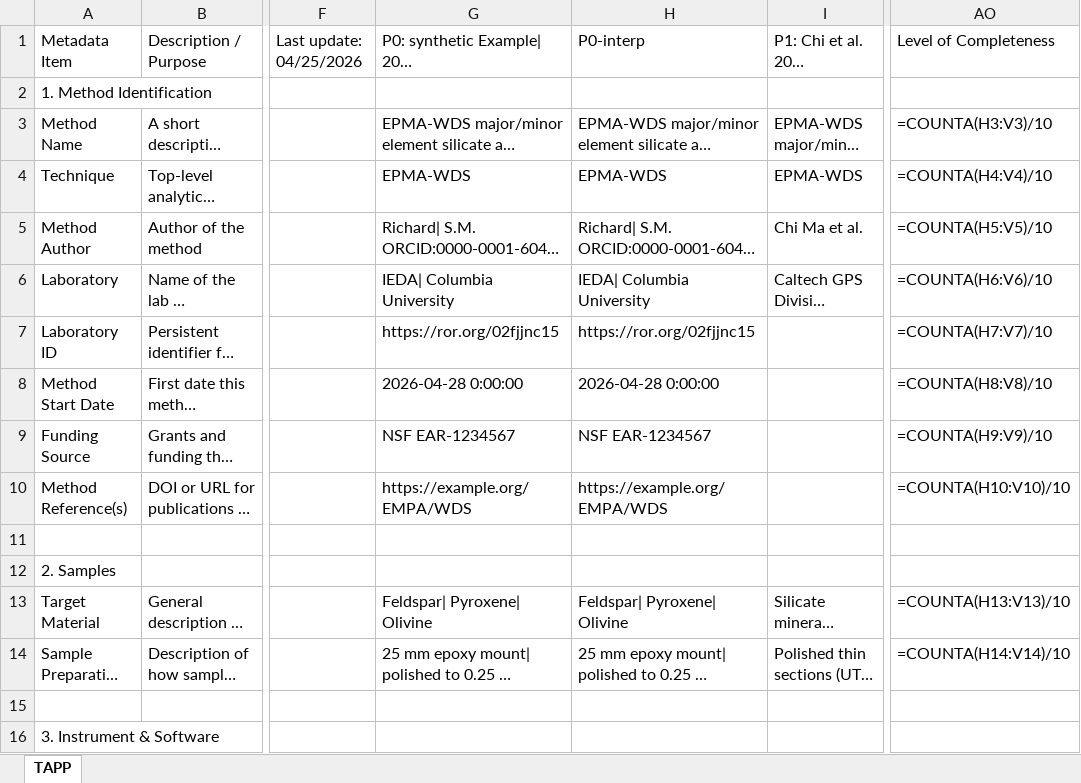
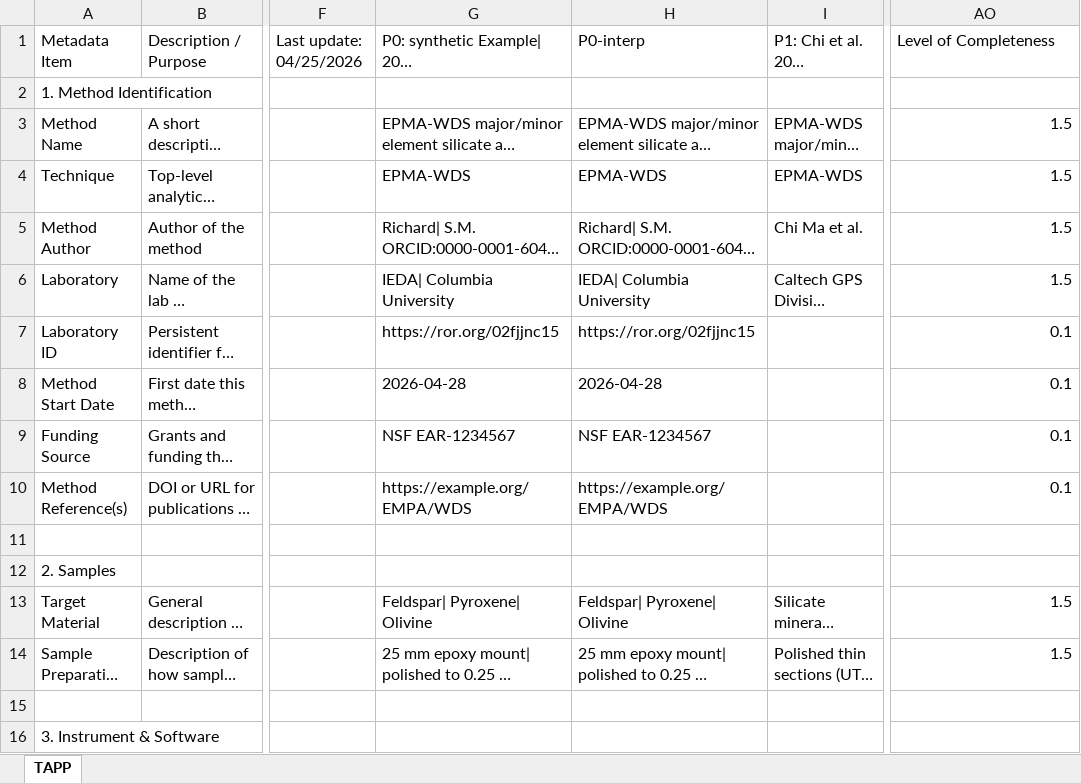
Before and after one commit to amds-ldeo/geochemBuildingBlocks, an Excel workbook: docs/TAPP_EPMA_filled-interp.xlsx, sheet TAPP, drawn as a sheet; only a part is shown, gaps mark what is left out; long unchanged cells end in …; values as stored, in another font and other column widths than the file's, no cell formats; formulas without a stored value are shown as written; conditional formats not drawn; the diff covers the shown part only; the diff names each change by its address in the sheet, - before the commit and + after, or states it on an @@ line.

```diff
--- a/docs/TAPP_EPMA_filled-interp.xlsx (sheet TAPP)
+++ b/docs/TAPP_EPMA_filled-interp.xlsx (sheet TAPP)
-AO3: =COUNTA(H3:V3)/10
+AO3: 1.5
-AO4: =COUNTA(H4:V4)/10
+AO4: 1.5
-AO5: =COUNTA(H5:V5)/10
+AO5: 1.5
-AO6: =COUNTA(H6:V6)/10
+AO6: 1.5
-AO7: =COUNTA(H7:V7)/10
+AO7: 0.1
-G8: 2026-04-28 0:00:00
+G8: 2026-04-28
-H8: 2026-04-28 0:00:00
+H8: 2026-04-28
-AO8: =COUNTA(H8:V8)/10
+AO8: 0.1
-AO9: =COUNTA(H9:V9)/10
+AO9: 0.1
-AO10: =COUNTA(H10:V10)/10
+AO10: 0.1
-AO13: =COUNTA(H13:V13)/10
+AO13: 1.5
-AO14: =COUNTA(H14:V14)/10
+AO14: 1.5
```
Also changed, not shown: 46 edited cells elsewhere in this sheet, cell formats, 3 other files.
